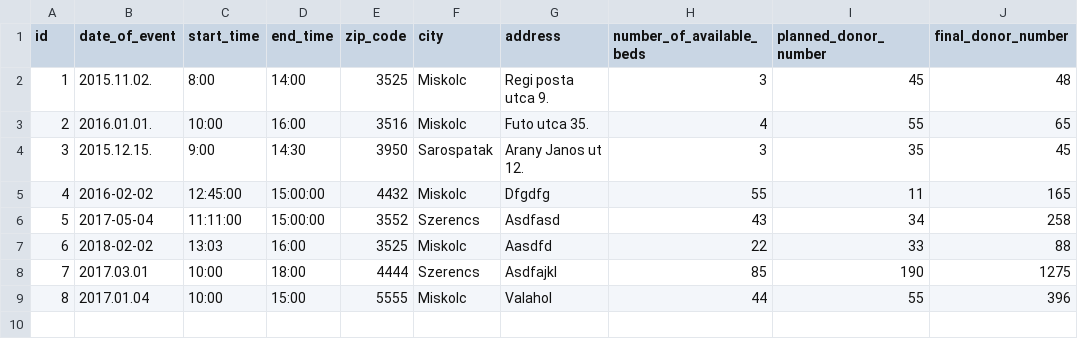
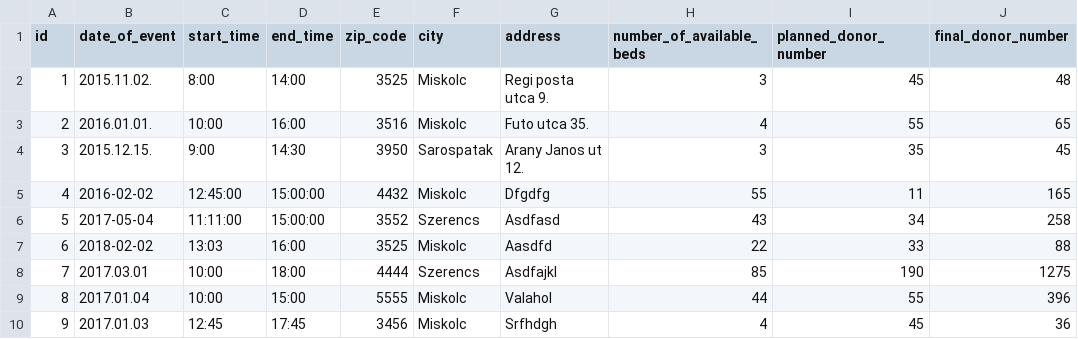
Before and after one commit to lindi-imre/blood_donation, a CSV file: Data/donations.csv, drawn as a sheet.

```diff
--- a/Data/donations.csv
+++ b/Data/donations.csv
@@ -9 +9,2 @@ id,date_of_event,start_time,end_time,zip_code,city,address,number_of_available_b
 8,2017.01.04,10:00,15:00,5555,Miskolc,Valahol,44,55,396
+9,2017.01.03,12:45,17:45,3456,Miskolc,Srfhdgh,4,45,36
```
Also changed, not shown: Data/donors.csv, 2 other files.
